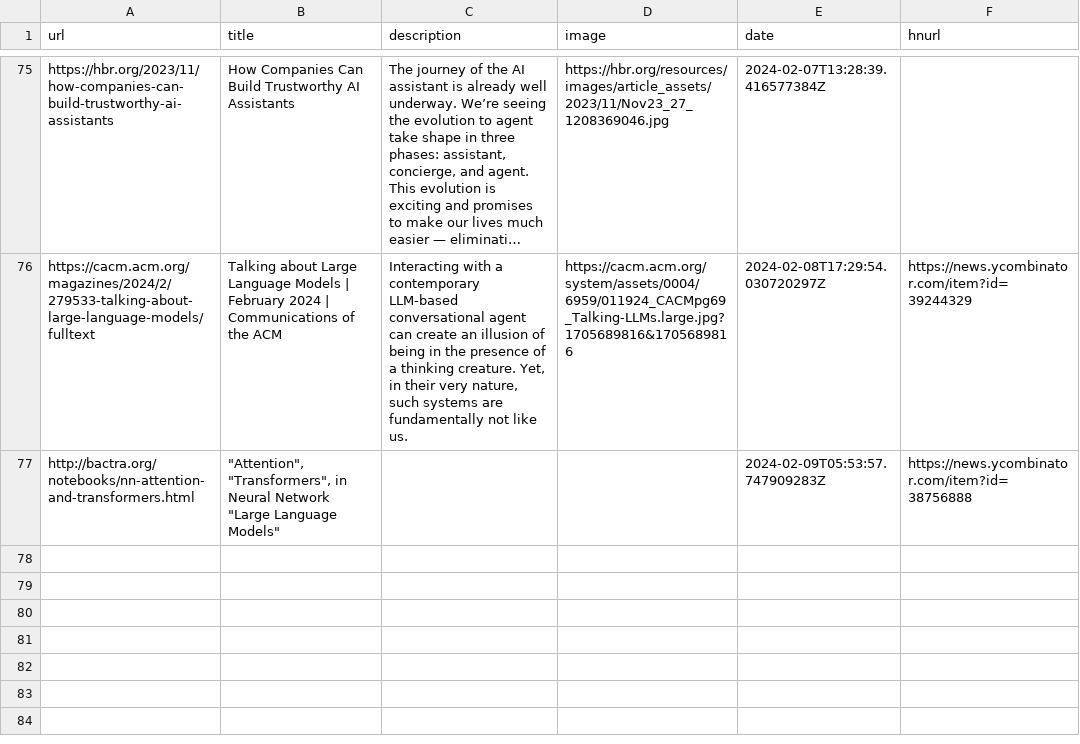
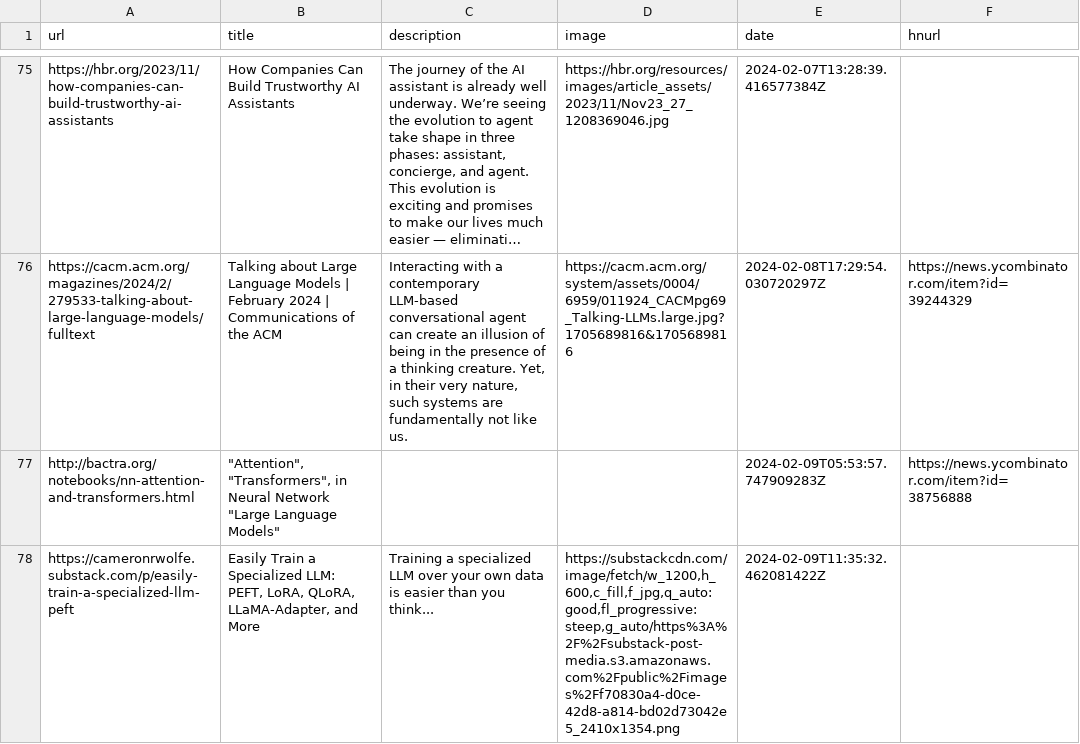
Before and after one commit to eforgithub/readingList, a CSV file: readingList.csv, drawn as a sheet; only a part is shown, gaps mark what is left out; long unchanged cells end in ….

Commit message:
Automated reading list update on Fri Feb  9 11:35:32 UTC 2024

```diff
--- a/readingList.csv
+++ b/readingList.csv
@@ -77 +77,2 @@ https://cacm.acm.org/magazines/2024/2/279533-talking-about-large-language-models
 http://bactra.org/notebooks/nn-attention-and-transformers.html,"""Attention"", ""Transformers"", in Neural Network ""Large Language Models""",,,2024-02-09T05:53:57.747909283Z,https://news.ycombinator.com/item?id=38756888
+https://cameronrwolfe.substack.com/p/easily-train-a-specialized-llm-peft,"Easily Train a Specialized LLM: PEFT, LoRA, QLoRA, LLaMA-Adapter, and More",Training a specialized LLM over your own data is easier than you think...,"https://substackcdn.com/image/fetch/w_1200,h_600,c_fill,f_jpg,q_auto:good,fl_progressive:steep,g_auto/https%3A%2F%2Fsubstack-post-media.s3.amazonaws.com%2Fpublic%2Fimages%2Ff70830a4-d0ce-42d8-a814-bd02d73042e5_2410x1354.png",2024-02-09T11:35:32.462081422Z,
```
